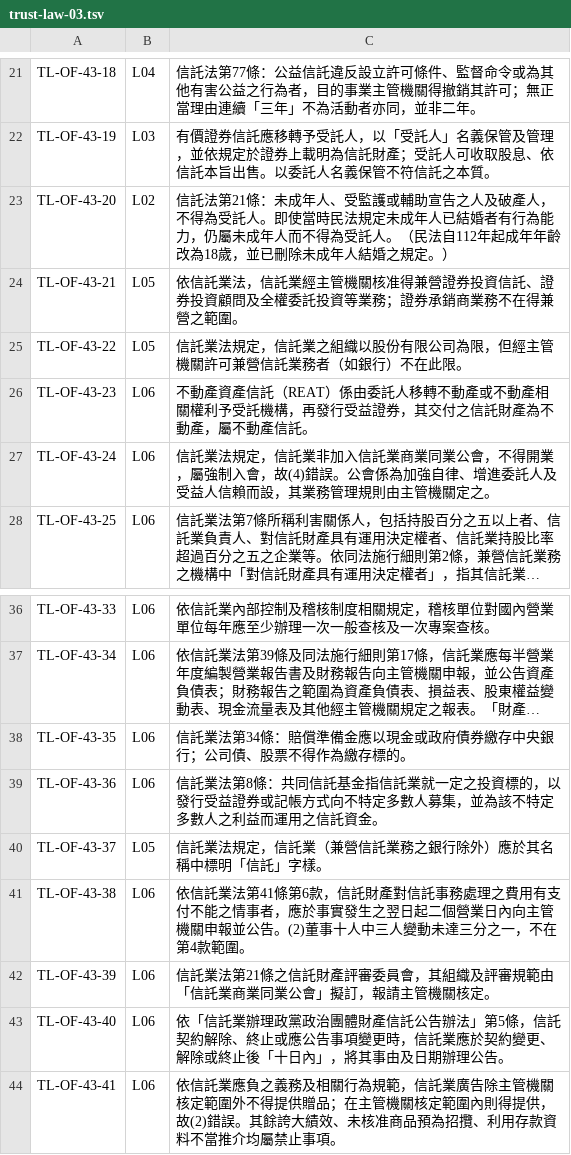
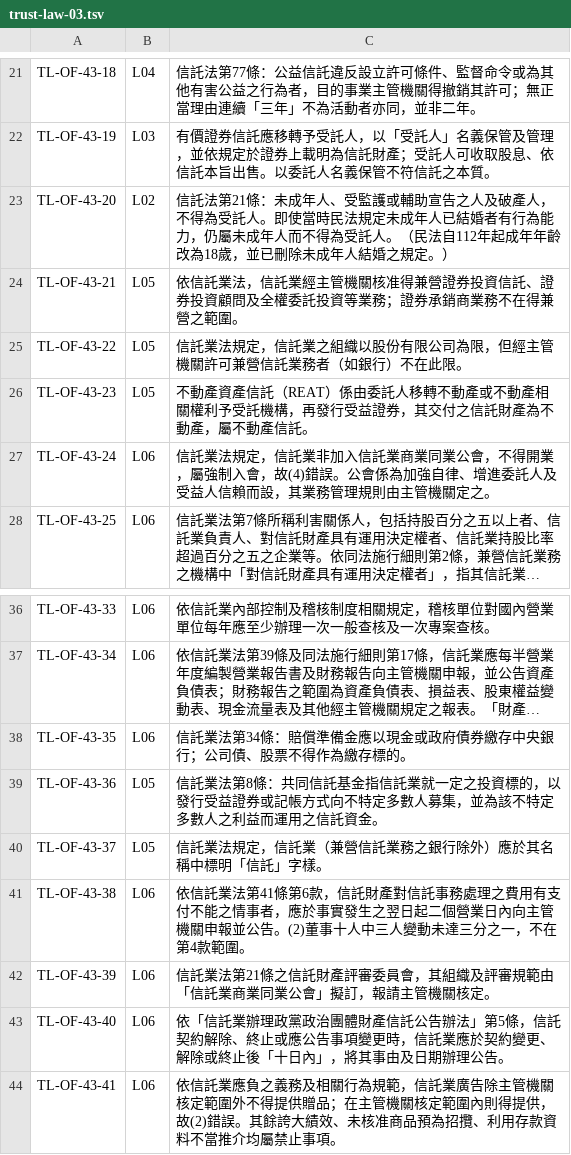
Before and after one commit to jessie922119-crypto/trust-futures-exam, a TSV file: tools/annotations/trust-law-03.tsv, drawn as a sheet; only a part is shown, gaps mark what is left out; long unchanged cells end in …; the diff names each change by its address in the sheet, - before the commit and + after, or states it on an @@ line.

```diff
--- a/tools/annotations/trust-law-03.tsv
+++ b/tools/annotations/trust-law-03.tsv
-B26: L06
+B26: L05
-B39: L06
+B39: L05
```
Also changed, not shown: tools/annotations/trust-law-01.tsv, tools/annotations/trust-law-02.tsv, 51 other files.
